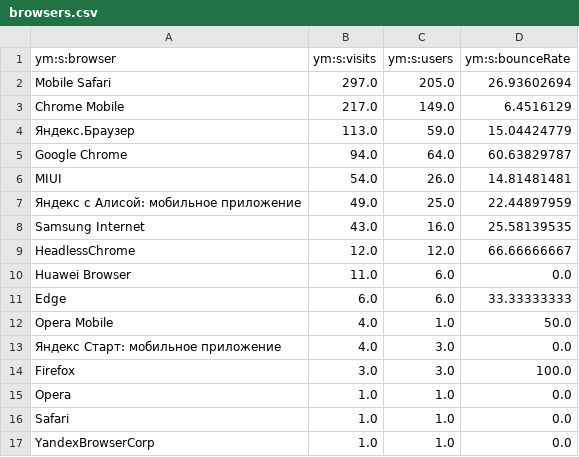
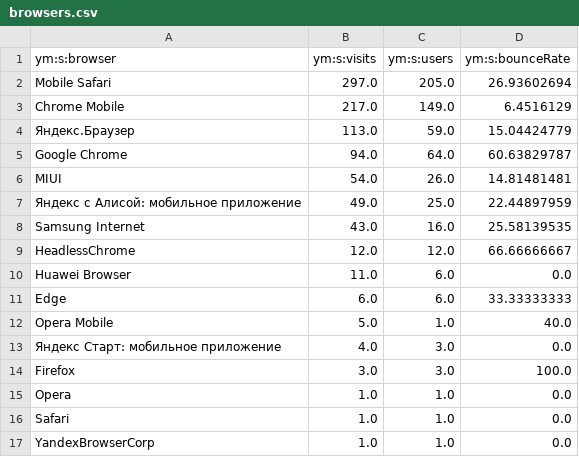
Before and after one commit to maker-soft/Foto, a CSV file: analytics/yandex-metrica/browsers.csv, drawn as a sheet.

```diff
--- a/analytics/yandex-metrica/browsers.csv
+++ b/analytics/yandex-metrica/browsers.csv
@@ -11,3 +11,3 @@ Huawei Browser,11.0,6.0,0.0
 Edge,6.0,6.0,33.33333333
-Opera Mobile,4.0,1.0,50.0
+Opera Mobile,5.0,1.0,40.0
 Яндекс Старт: мобильное приложение,4.0,3.0,0.0
```
Also changed, not shown: analytics/yandex-metrica/daily.csv, analytics/yandex-metrica/devices.csv, 16 other files.
